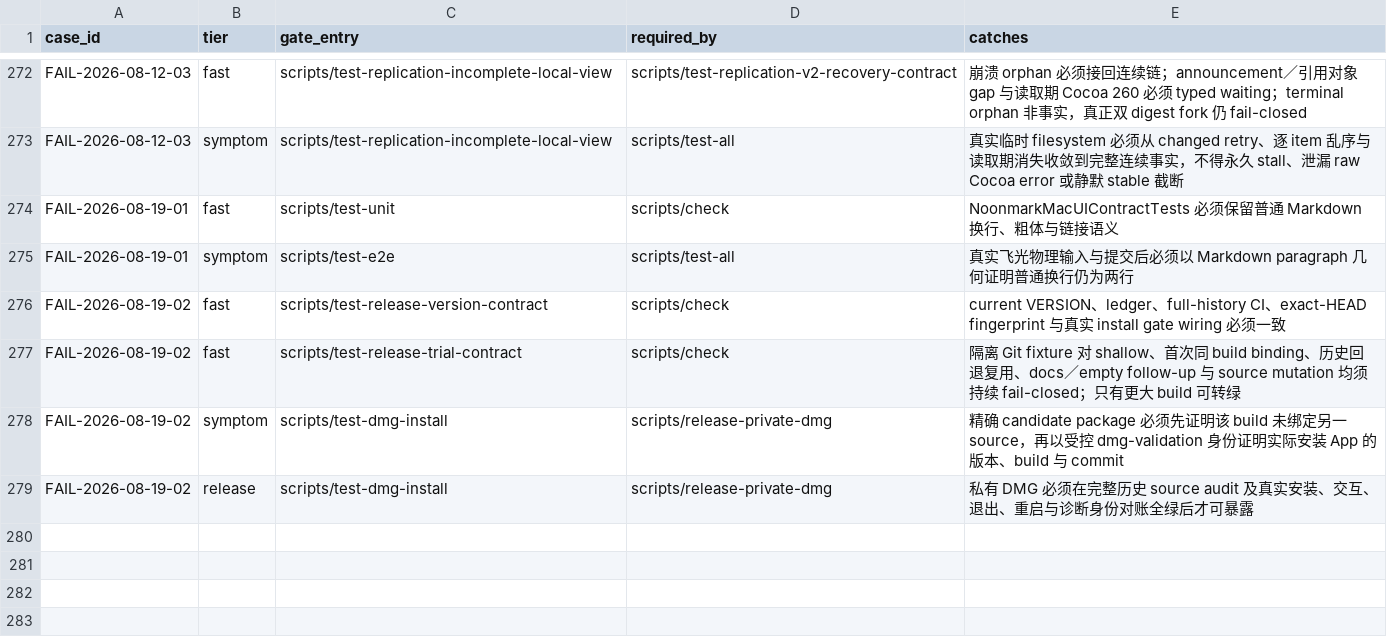
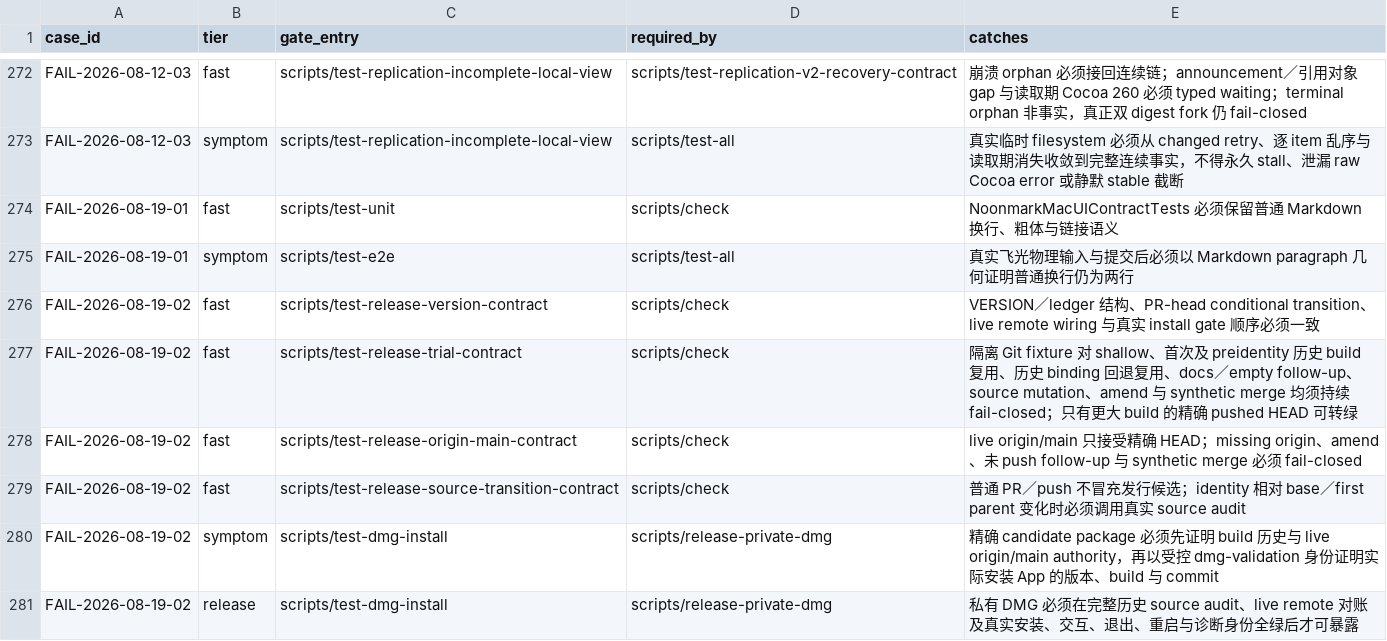
Before and after one commit to quboliu/noonmark, a TSV file: docs/engineering/failure-cases/gates.tsv, drawn as a sheet; only a part is shown, gaps mark what is left out.

Commit message:
fix(release): require pushed candidate identity
Separate generic CI checks from release-only source binding. Require live origin/main authority before trial, tag, and install side effects, and reject pre-identity build reuse.

Failure-Case: FAIL-2026-08-19-02
Task-ID: noonmark-pretag-trial-package

```diff
--- a/docs/engineering/failure-cases/gates.tsv
+++ b/docs/engineering/failure-cases/gates.tsv
@@ -275,5 +275,7 @@ FAIL-2026-08-19-01	fast	scripts/test-unit	scripts/check	NoonmarkMacUIContractTes
 FAIL-2026-08-19-01	symptom	scripts/test-e2e	scripts/test-all	真实飞光物理输入与提交后必须以 Markdown paragraph 几何证明普通换行仍为两行
-FAIL-2026-08-19-02	fast	scripts/test-release-version-contract	scripts/check	current VERSION、ledger、full-history CI、exact-HEAD fingerprint 与真实 install gate wiring 必须一致
-FAIL-2026-08-19-02	fast	scripts/test-release-trial-contract	scripts/check	隔离 Git fixture 对 shallow、首次同 build binding、历史回退复用、docs／empty follow-up 与 source mutation 均须持续 fail-closed；只有更大 build 可转绿
-FAIL-2026-08-19-02	symptom	scripts/test-dmg-install	scripts/release-private-dmg	精确 candidate package 必须先证明该 build 未绑定另一 source，再以受控 dmg-validation 身份证明实际安装 App 的版本、build 与 commit
-FAIL-2026-08-19-02	release	scripts/test-dmg-install	scripts/release-private-dmg	私有 DMG 必须在完整历史 source audit 及真实安装、交互、退出、重启与诊断身份对账全绿后才可暴露
+FAIL-2026-08-19-02	fast	scripts/test-release-version-contract	scripts/check	VERSION／ledger 结构、PR-head conditional transition、live remote wiring 与真实 install gate 顺序必须一致
+FAIL-2026-08-19-02	fast	scripts/test-release-trial-contract	scripts/check	隔离 Git fixture 对 shallow、首次及 preidentity 历史 build 复用、历史 binding 回退复用、docs／empty follow-up、source mutation、amend 与 synthetic merge 均须持续 fail-closed；只有更大 build 的精确 pushed HEAD 可转绿
+FAIL-2026-08-19-02	fast	scripts/test-release-origin-main-contract	scripts/check	live origin/main 只接受精确 HEAD；missing origin、amend、未 push follow-up 与 synthetic merge 必须 fail-closed
+FAIL-2026-08-19-02	fast	scripts/test-release-source-transition-contract	scripts/check	普通 PR／push 不冒充发行候选；identity 相对 base／first parent 变化时必须调用真实 source audit
+FAIL-2026-08-19-02	symptom	scripts/test-dmg-install	scripts/release-private-dmg	精确 candidate package 必须先证明 build 历史与 live origin/main authority，再以受控 dmg-validation 身份证明实际安装 App 的版本、build 与 commit
+FAIL-2026-08-19-02	release	scripts/test-dmg-install	scripts/release-private-dmg	私有 DMG 必须在完整历史 source audit、live remote 对账及真实安装、交互、退出、重启与诊断身份全绿后才可暴露
```
Also changed, not shown: release/BUILD-LEDGER.tsv, 24 other files.
